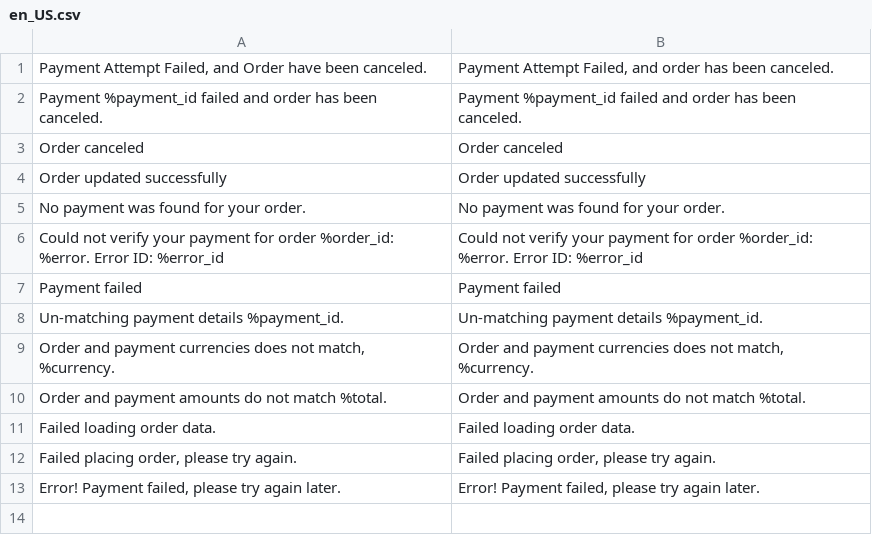
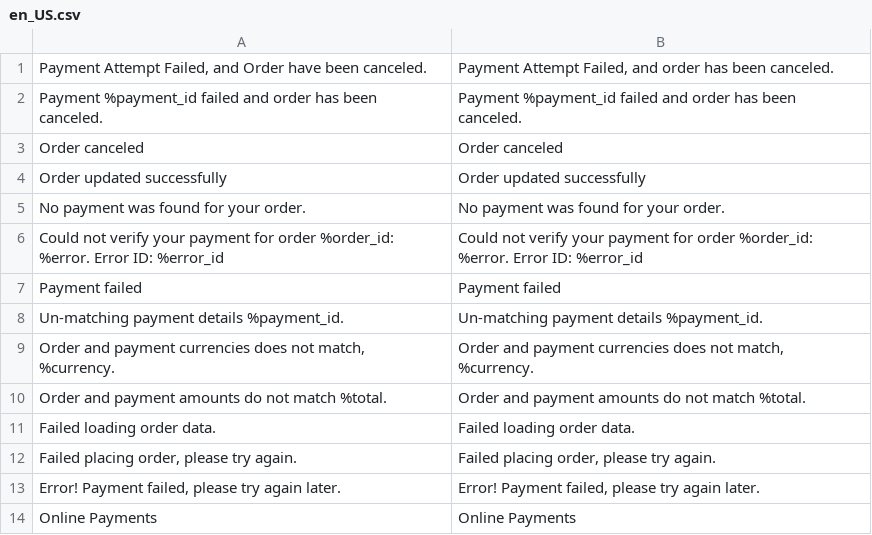
Before and after one commit to moyasar/moyasar-magento-plugin, a CSV file: Moyasar/Mysr/i18n/en_US.csv, drawn as a sheet; the diff names each change by its address in the sheet, - before the commit and + after, or states it on an @@ line.

```diff
--- a/Moyasar/Mysr/i18n/en_US.csv
+++ b/Moyasar/Mysr/i18n/en_US.csv
+row 14: Online Payments | Online Payments
```
Also changed, not shown: Moyasar/Mysr/i18n/ar_SA.csv, 2 other files.
